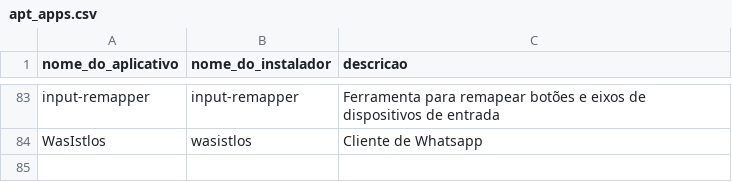
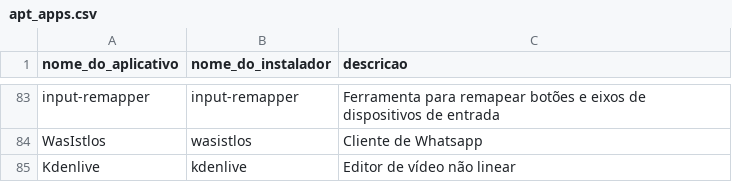
Before and after one commit to nettaskjr/meu-debian, a CSV file: apt_apps.csv, drawn as a sheet; only a part is shown, gaps mark what is left out.

Commit message:
Adicionar Kdenlive ao apt_apps.csv e remover de flatpak_apps.csv

```diff
--- a/apt_apps.csv
+++ b/apt_apps.csv
@@ -84 +84,2 @@ input-remapper,input-remapper,"Ferramenta para remapear botões e eixos de dispo
 WasIstlos,wasistlos,"Cliente de Whatsapp"
+Kdenlive,kdenlive,"Editor de vídeo não linear"
```
Also changed, not shown: flatpak_apps.csv.
